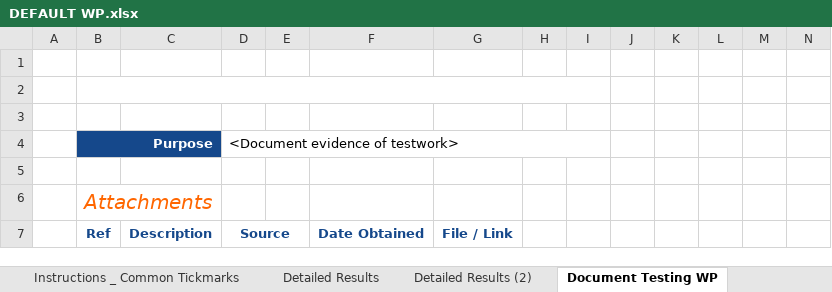
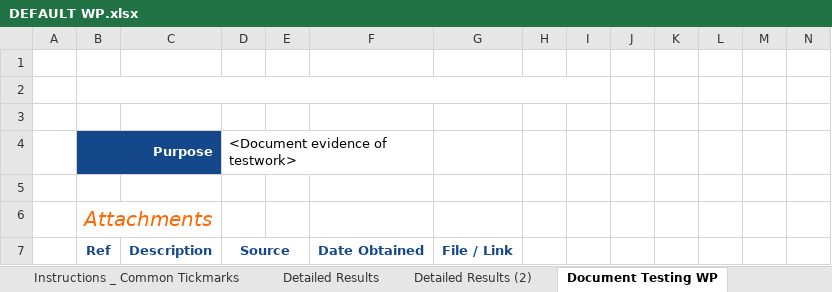
Before and after one commit to colby-k/tickmark-add-in, an Excel workbook: _templates/DEFAULT WP.xlsx, sheet Document Testing WP, drawn as a sheet; only a part is shown; values as stored, in another font and other column widths than the file's, no borders; the diff names each change by its address in the sheet, - before the commit and + after, or states it on an @@ line.

```diff
--- a/_templates/DEFAULT WP.xlsx (sheet Document Testing WP)
+++ b/_templates/DEFAULT WP.xlsx (sheet Document Testing WP)
-D4:I4 merged
+D4:F4 merged
```
Also changed, not shown: sheet Detailed Results (2), other sheet tabs, charts or pictures.
